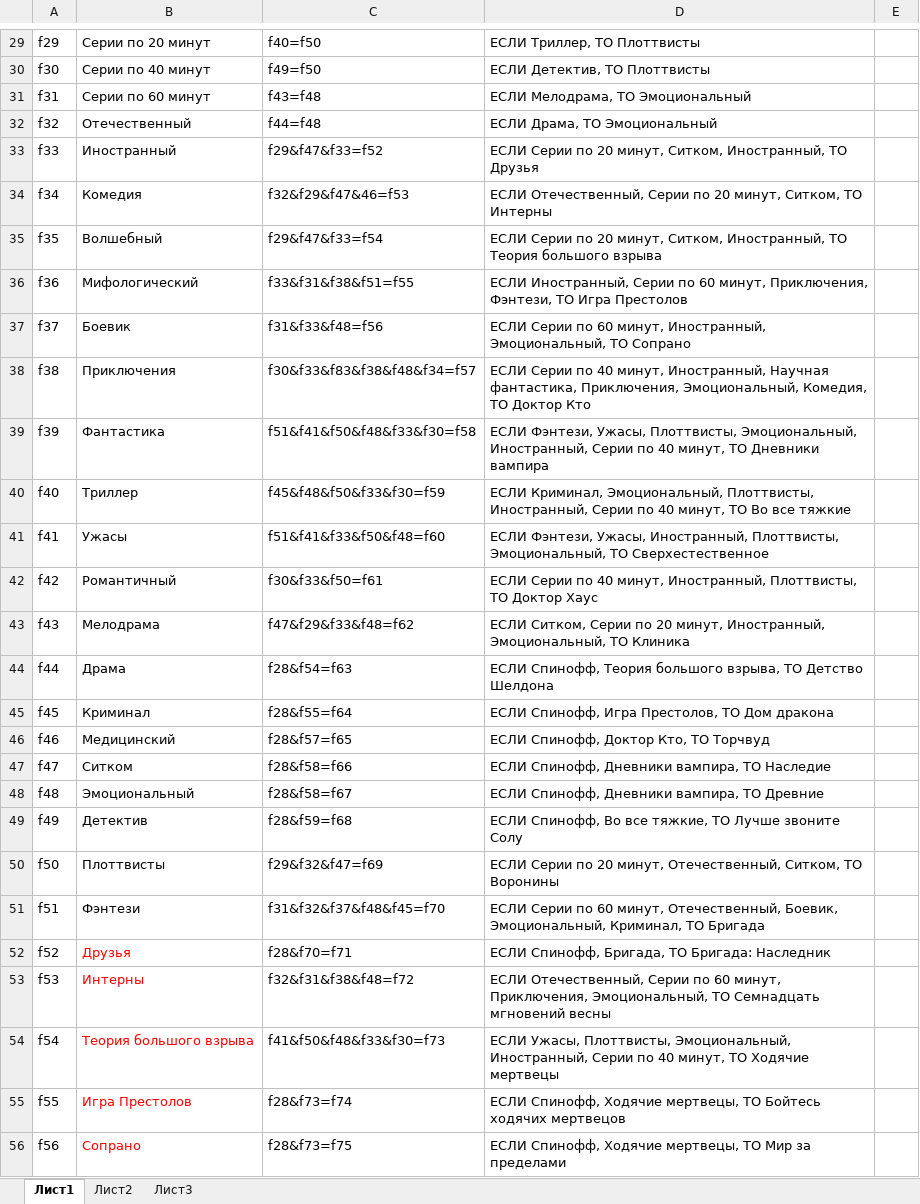
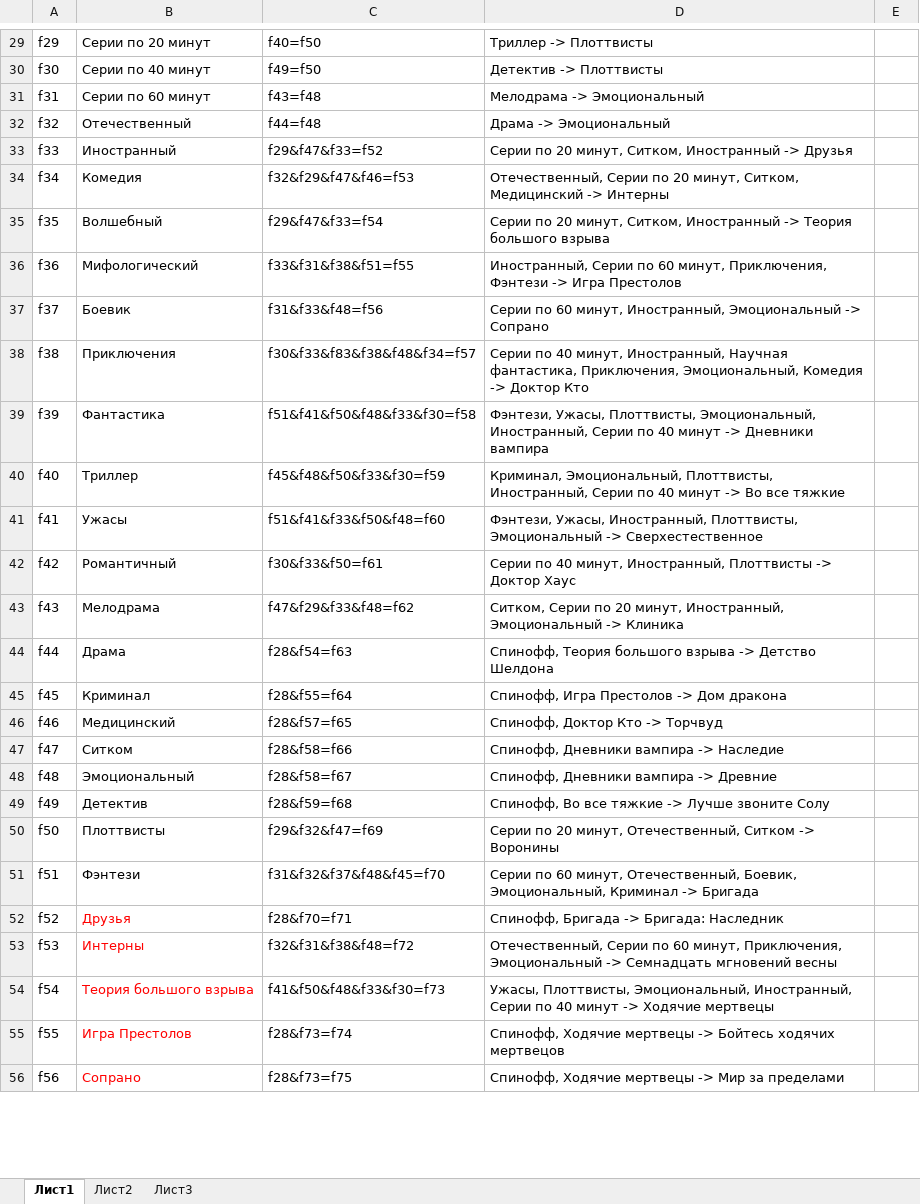
Before and after one commit to OrfeusPrice/IS, an Excel workbook: Lab5_ProdMod/PM.xlsx, sheet Лист1, drawn as a sheet; only a part is shown, gaps mark what is left out; values as stored, in another font and other column widths than the file's, no borders; the diff covers the shown part only; the diff names each change by its address in the sheet, - before the commit and + after, or states it on an @@ line.

```diff
--- a/Lab5_ProdMod/PM.xlsx (sheet Лист1)
+++ b/Lab5_ProdMod/PM.xlsx (sheet Лист1)
-D29: ЕСЛИ Триллер, ТО Плоттвисты
+D29: Триллер -> Плоттвисты
-D30: ЕСЛИ Детектив, ТО Плоттвисты
+D30: Детектив -> Плоттвисты
-D31: ЕСЛИ Мелодрама, ТО Эмоциональный
+D31: Мелодрама -> Эмоциональный
-D32: ЕСЛИ Драма, ТО Эмоциональный
+D32: Драма -> Эмоциональный
-D33: ЕСЛИ Серии по 20 минут, Ситком, Иностранный, ТО Друзья
+D33: Серии по 20 минут, Ситком, Иностранный -> Друзья
-C34: f32&f29&f47&46=f53
+C34: f32&f29&f47&f46=f53
-D34: ЕСЛИ Отечественный, Серии по 20 минут, Ситком, ТО Интерны
+D34: Отечественный, Серии по 20 минут, Ситком, Медицинский -> Интерны
-D35: ЕСЛИ Серии по 20 минут, Ситком, Иностранный, ТО Теория большого…
+D35: Серии по 20 минут, Ситком, Иностранный -> Теория большого…
-D36: ЕСЛИ Иностранный, Серии по 60 минут, Приключения, Фэнтези, ТО Игра Престолов
+D36: Иностранный, Серии по 60 минут, Приключения, Фэнтези -> Игра Престолов
-D37: ЕСЛИ Серии по 60 минут, Иностранный, Эмоциональный, ТО Сопрано
+D37: Серии по 60 минут, Иностранный, Эмоциональный -> Сопрано
-D38: ЕСЛИ Серии по 40 минут, Иностранный, Научная фантастика, Приключения, Эмоциональный, Комедия, ТО Доктор Кто
+D38: Серии по 40 минут, Иностранный, Научная фантастика, Приключения, Эмоциональный, Комедия -> Доктор Кто
-D39: ЕСЛИ Фэнтези, Ужасы, Плоттвисты, Эмоциональный, Иностранный, Серии по 40 минут, ТО Дневники вампира
+D39: Фэнтези, Ужасы, Плоттвисты, Эмоциональный, Иностранный, Серии по 40 минут -> Дневники вампира
-D40: ЕСЛИ Криминал, Эмоциональный, Плоттвисты, Иностранный, Серии по 40 минут, ТО Во все…
+D40: Криминал, Эмоциональный, Плоттвисты, Иностранный, Серии по 40 минут -> Во все…
-D41: ЕСЛИ Фэнтези, Ужасы, Иностранный, Плоттвисты, Эмоциональный, ТО Сверхестественное
+D41: Фэнтези, Ужасы, Иностранный, Плоттвисты, Эмоциональный -> Сверхестественное
-D42: ЕСЛИ Серии по 40 минут, Иностранный, Плоттвисты, ТО Доктор Хаус
+D42: Серии по 40 минут, Иностранный, Плоттвисты -> Доктор Хаус
-D43: ЕСЛИ Ситком, Серии по 20 минут, Иностранный, Эмоциональный, ТО Клиника
+D43: Ситком, Серии по 20 минут, Иностранный, Эмоциональный -> Клиника
-D44: ЕСЛИ Спинофф, Теория большого взрыва, ТО Детство Шелдона
+D44: Спинофф, Теория большого взрыва -> Детство Шелдона
-D45: ЕСЛИ Спинофф, Игра Престолов, ТО Дом дракона
+D45: Спинофф, Игра Престолов -> Дом дракона
-D46: ЕСЛИ Спинофф, Доктор Кто, ТО Торчвуд
+D46: Спинофф, Доктор Кто -> Торчвуд
-D47: ЕСЛИ Спинофф, Дневники вампира, ТО Наследие
+D47: Спинофф, Дневники вампира -> Наследие
-D48: ЕСЛИ Спинофф, Дневники вампира, ТО Древние
+D48: Спинофф, Дневники вампира -> Древние
-D49: ЕСЛИ Спинофф, Во все тяжкие, ТО Лучше звоните…
+D49: Спинофф, Во все тяжкие -> Лучше звоните…
-D50: ЕСЛИ Серии по 20 минут, Отечественный, Ситком, ТО Воронины
+D50: Серии по 20 минут, Отечественный, Ситком -> Воронины
-D51: ЕСЛИ Серии по 60 минут, Отечественный, Боевик, Эмоциональный, Криминал, ТО Бригада
+D51: Серии по 60 минут, Отечественный, Боевик, Эмоциональный, Криминал -> Бригада
-D52: ЕСЛИ Спинофф, Бригада, ТО Бригада: Наследник
+D52: Спинофф, Бригада -> Бригада: Наследник
-D53: ЕСЛИ Отечественный, Серии по 60 минут, Приключения, Эмоциональный, ТО Семнадцать мгновений…
+D53: Отечественный, Серии по 60 минут, Приключения, Эмоциональный -> Семнадцать мгновений…
-D54: ЕСЛИ Ужасы, Плоттвисты, Эмоциональный, Иностранный, Серии по 40 минут, ТО Ходячие мертвецы
+D54: Ужасы, Плоттвисты, Эмоциональный, Иностранный, Серии по 40 минут -> Ходячие мертвецы
-D55: ЕСЛИ Спинофф, Ходячие мертвецы, ТО Бойтесь ходячих…
+D55: Спинофф, Ходячие мертвецы -> Бойтесь ходячих…
-D56: ЕСЛИ Спинофф, Ходячие мертвецы, ТО Мир за…
+D56: Спинофф, Ходячие мертвецы -> Мир за…
```
Also changed, not shown: 118 edited cells elsewhere in this sheet, Lab5_ProdMod/Test.xlsx, 32 other files.
